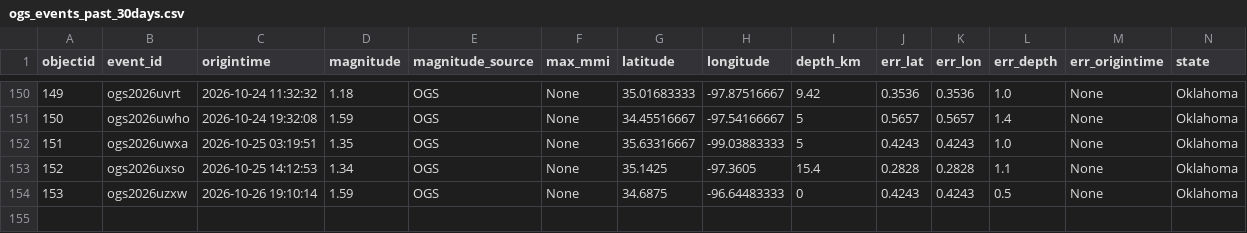
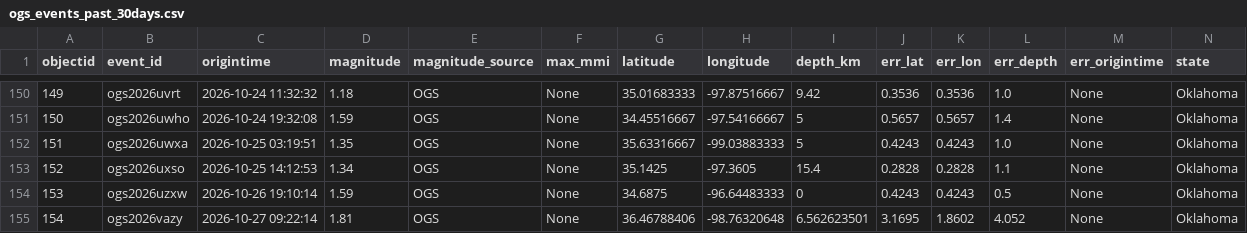
Before and after one commit to Hy-X/OGS_Catalog_Update, a CSV file: ogs_events_past_30days.csv, drawn as a sheet; only a part is shown, gaps mark what is left out; rows hold the shown columns only; the diff names each change by its address in the sheet, - before the commit and + after, or states it on an @@ line.

```diff
--- a/ogs_events_past_30days.csv
+++ b/ogs_events_past_30days.csv
+row 155: 154 | ogs2026vazy | 2026-10-27 09:22:14 | 1.81 | OGS | None | 36.46788406 | -98.76320648 | 6.562623501 | 3.1695 | 1.8602 | 4.052 | None | Oklahoma
```
Also changed, not shown: ogs_events_past_1days.csv, ogs_events_past_7days.csv, 1 other file.
